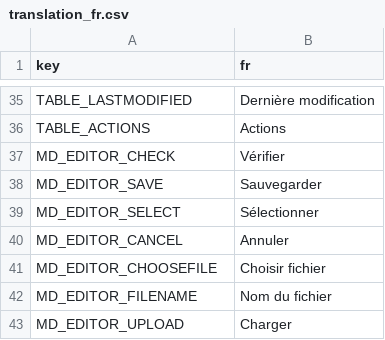
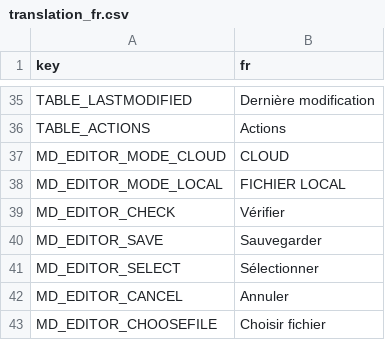
Before and after one commit to r-geoflow/geoflow-shiny, a CSV file: i18n/translation_fr.csv, drawn as a sheet; only a part is shown, gaps mark what is left out; the shorter side is filled out with more unchanged rows.

Commit message:
allow both cloud/local file selection when connected to cloud

```diff
--- a/i18n/translation_fr.csv
+++ b/i18n/translation_fr.csv
@@ -36,2 +36,4 @@ TABLE_LASTMODIFIED,Dernière modification
 TABLE_ACTIONS,Actions
+MD_EDITOR_MODE_CLOUD,CLOUD
+MD_EDITOR_MODE_LOCAL,FICHIER LOCAL
 MD_EDITOR_CHECK,Vérifier
```
Also changed, not shown: i18n/translation_en.csv, i18n/translation_es.csv, 1 other file.
